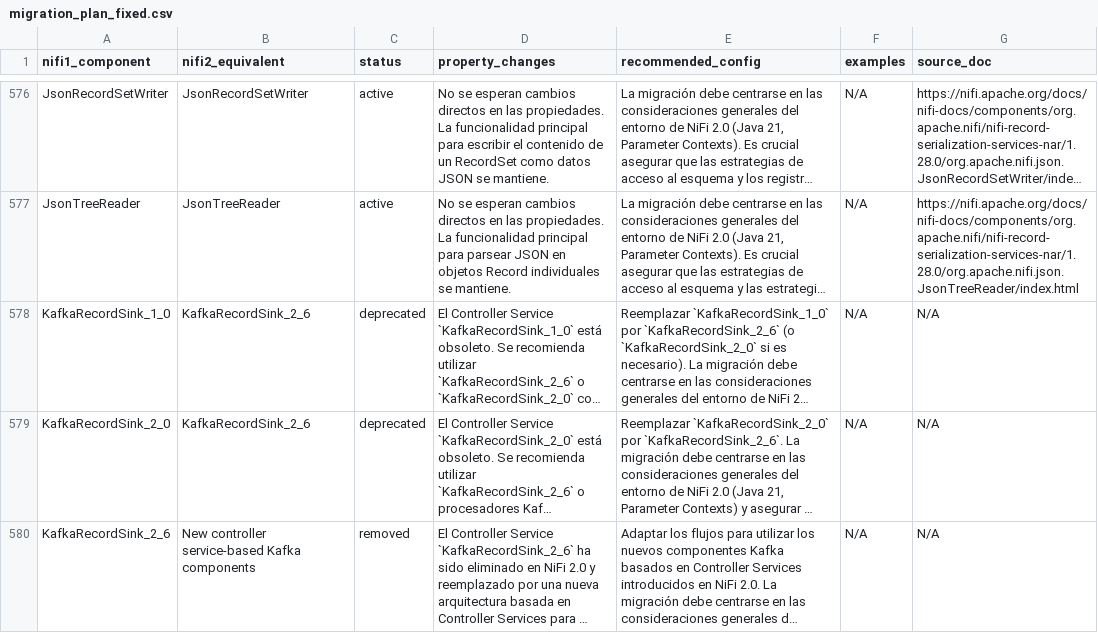
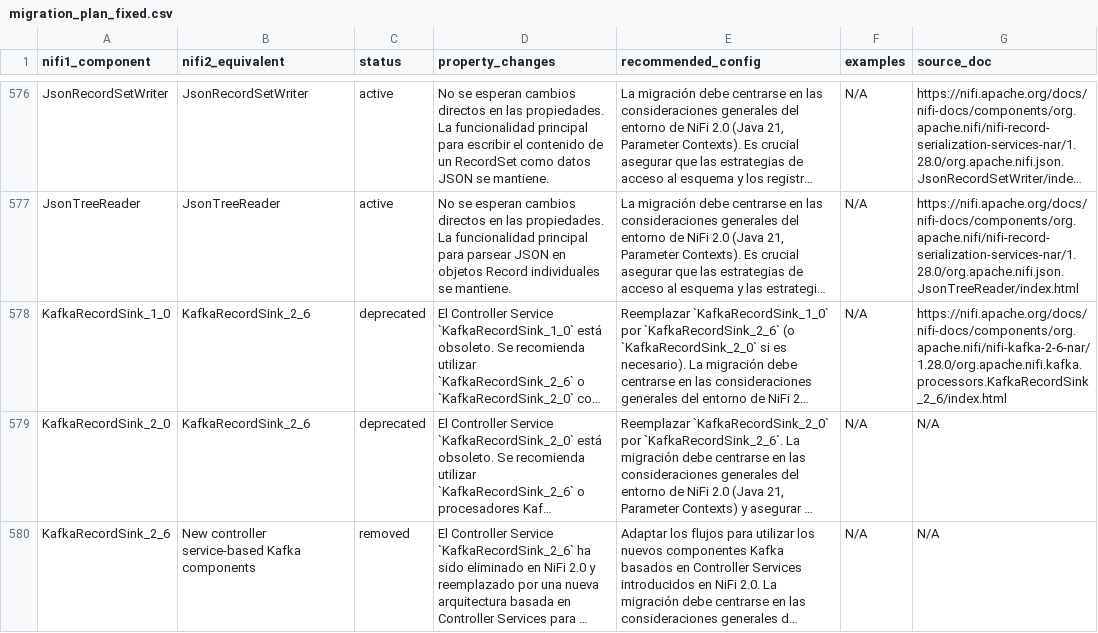
Before and after one commit to Bootcamp-IA-P4/nifi-migrator-ai, a CSV file: backend/data/migration_plan_fixed.csv, drawn as a sheet; only a part is shown, gaps mark what is left out; long unchanged cells end in …; the diff names each change by its address in the sheet, - before the commit and + after, or states it on an @@ line.

Commit message:
feat: Update source_doc for KafkaRecordSink_1_0

```diff
--- a/backend/data/migration_plan_fixed.csv
+++ b/backend/data/migration_plan_fixed.csv
-G578 (source_doc): N/A
+G578 (source_doc): https://nifi.apache.org/docs/nifi-docs/components/org.apache.nifi/nifi-kafka-2-6-nar/1.28.0/org.apache.nifi.kafka.processors.KafkaRecordSink_2_6/index.html
```
